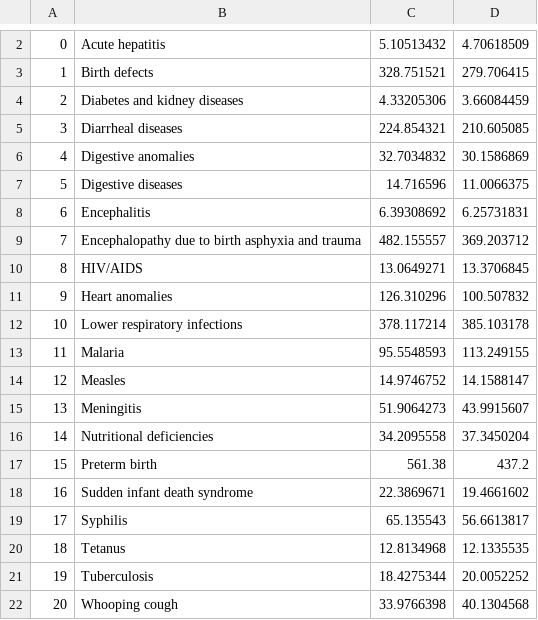
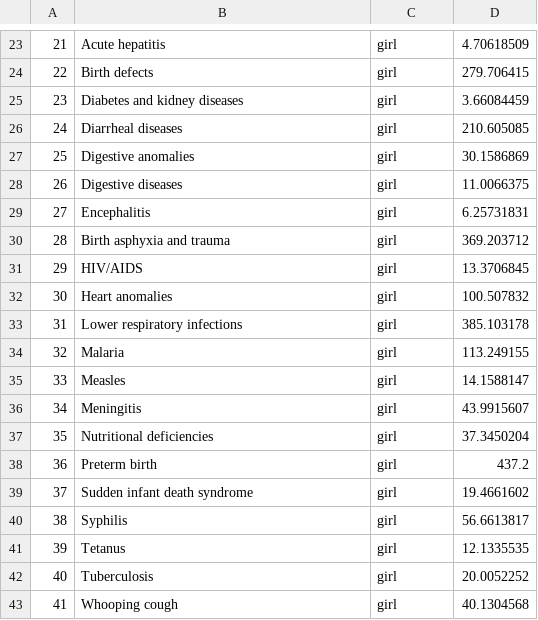
Before and after one commit to ongdisheng/FIT3179, a CSV file: project2/data/butterfly_chart.csv, drawn as a sheet; only a part is shown, gaps mark what is left out; addresses are those after the commit; the diff covers the shown part only; the diff names each change by its address in the sheet, - before the commit and + after, or states it on an @@ line.

Commit message:
Updated butterfly chart csv file

```diff
--- a/project2/data/butterfly_chart.csv
+++ b/project2/data/butterfly_chart.csv
@@ column A renumbered from row 23 down @@
-C23: 5.10513432
+C23: girl
-C24: 328.751521
+C24: girl
-C25: 4.33205306
+C25: girl
-C26: 224.854321
+C26: girl
-C27: 32.7034832
+C27: girl
-C28: 14.716596
+C28: girl
-C29: 6.39308692
+C29: girl
-B30: Encephalopathy due to birth asphyxia and trauma
+B30: Birth asphyxia and trauma
-C30: 482.155557
+C30: girl
-C31: 13.0649271
+C31: girl
-C32: 126.310296
+C32: girl
-C33: 378.117214
+C33: girl
-C34: 95.5548593
+C34: girl
-C35: 14.9746752
+C35: girl
-C36: 51.9064273
+C36: girl
-C37: 34.2095558
+C37: girl
-C38: 561.38
+C38: girl
-C39: 22.3869671
+C39: girl
-C40: 65.135543
+C40: girl
-C41: 12.8134968
+C41: girl
-C42: 18.4275344
+C42: girl
-C43: 33.9766398
+C43: girl
```
Also changed, not shown: 22 added rows and 1 removed row elsewhere in this file.
